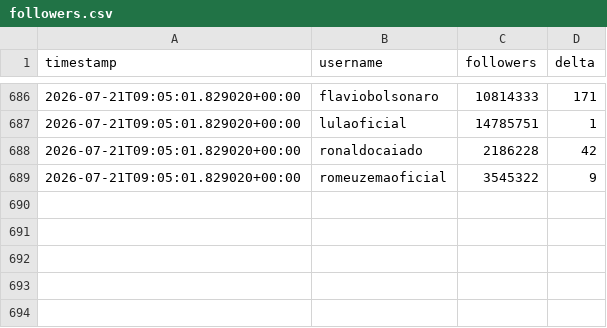
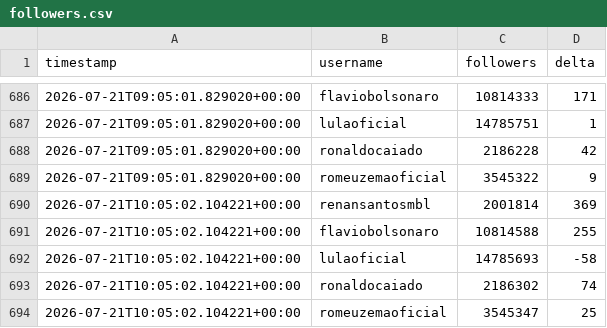
Before and after one commit to jonathanabrantes/engajamento-eleicoes, a CSV file: data/followers.csv, drawn as a sheet; only a part is shown, gaps mark what is left out.

Commit message:
chore(bot): atualiza followers.csv + evidência HTML zip

```diff
--- a/data/followers.csv
+++ b/data/followers.csv
@@ -689 +689,6 @@ timestamp,username,followers,delta
 2026-07-21T09:05:01.829020+00:00,romeuzemaoficial,3545322,9
+2026-07-21T10:05:02.104221+00:00,renansantosmbl,2001814,369
+2026-07-21T10:05:02.104221+00:00,flaviobolsonaro,10814588,255
+2026-07-21T10:05:02.104221+00:00,lulaoficial,14785693,-58
+2026-07-21T10:05:02.104221+00:00,ronaldocaiado,2186302,74
+2026-07-21T10:05:02.104221+00:00,romeuzemaoficial,3545347,25
```
Also changed, not shown: 1 other file.
